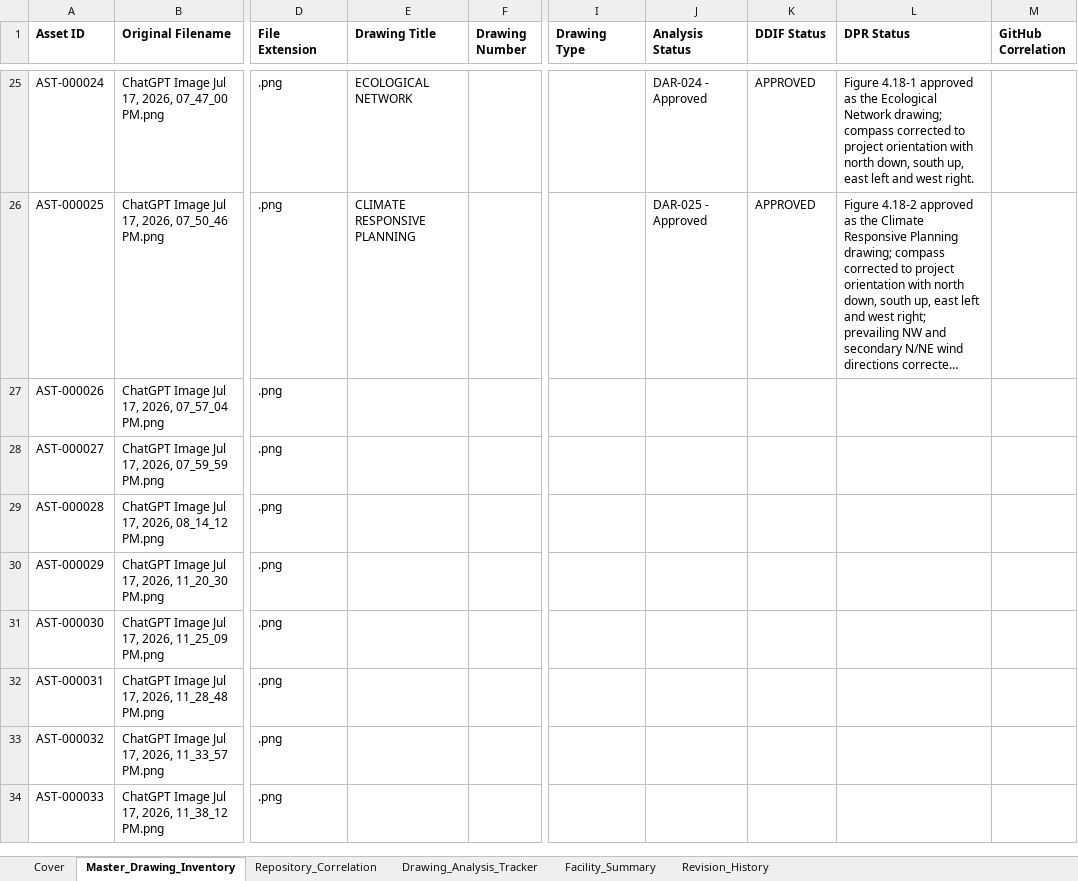
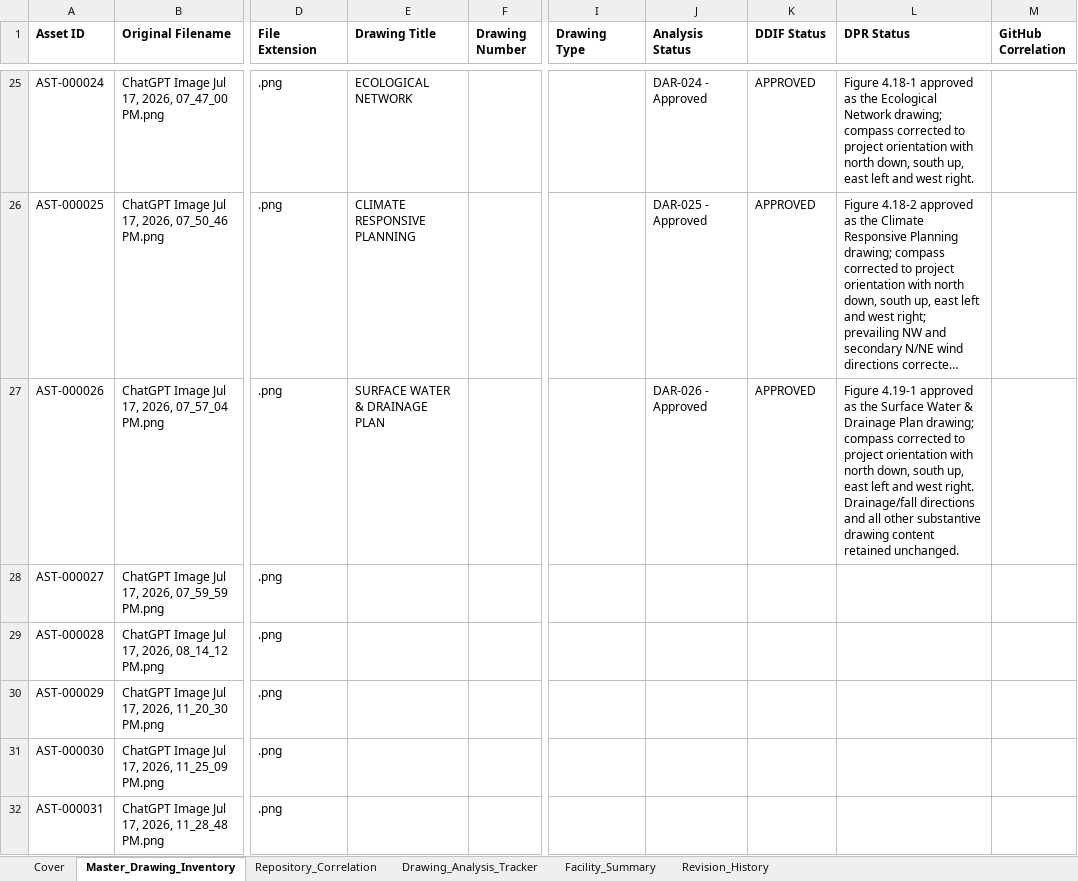
Before and after one commit to satyasahu2021/XOLANI-Eco-Resort, an Excel workbook: 00_PROJECT_CONTROL/Repository_Database/DDIF-001_Initial_Inventory_Register_v1.1.xlsx, sheet Master_Drawing_Inventory, drawn as a sheet; only a part is shown, gaps mark what is left out; the shorter side is filled out with more unchanged rows; long unchanged cells end in …; values as stored, in another font and other column widths than the file's, no borders; the diff names each change by its address in the sheet, - before the commit and + after, or states it on an @@ line.

Commit message:
Approve AST-000026 Surface Water and Drainage Plan and DAR-026

```diff
--- a/00_PROJECT_CONTROL/Repository_Database/DDIF-001_Initial_Inventory_Register_v1.1.xlsx (sheet Master_Drawing_Inventory)
+++ b/00_PROJECT_CONTROL/Repository_Database/DDIF-001_Initial_Inventory_Register_v1.1.xlsx (sheet Master_Drawing_Inventory)
-E27 (Drawing Title): (empty)
+E27 (Drawing Title): SURFACE WATER & DRAINAGE PLAN
-J27 (Analysis Status): (empty)
+J27 (Analysis Status): DAR-026 - Approved
-K27 (DDIF Status): (empty)
+K27 (DDIF Status): APPROVED
-L27 (DPR Status): (empty)
+L27 (DPR Status): Figure 4.19-1 approved as the Surface Water & Drainage Plan drawing; compass corrected to project orientation with north down, south up, east left and west right. Drainage/fall directions and all other substantive drawing content retained unchanged.
```
Also changed, not shown: 2 other files.
